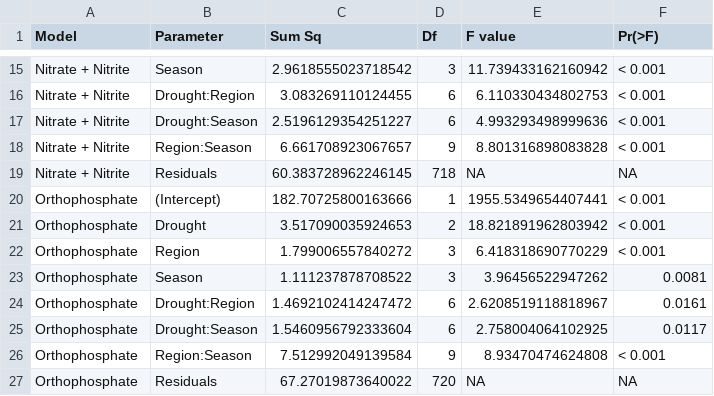
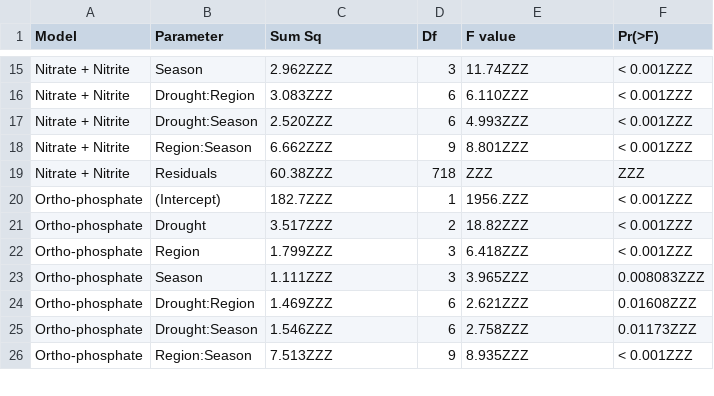
Before and after one commit to InteragencyEcologicalProgram/WQ-LT-Publication, a CSV file: outputs/Nutr_Chla_anovas.csv, drawn as a sheet; only a part is shown, gaps mark what is left out; removed rows and columns are numbered as before the commit, all else as after; the diff covers the shown part only; the diff names each change by its address in the sheet, - before the commit and + after, or states it on an @@ line.

```diff
--- a/outputs/Nutr_Chla_anovas.csv
+++ b/outputs/Nutr_Chla_anovas.csv
-C15 (Sum Sq): 2.9618555023718542
+C15 (Sum Sq): 2.962ZZZ
-E15 (F value): 11.739433162160942
+E15 (F value): 11.74ZZZ
-F15:F18 (Pr(>F)): < 0.001
+F15:F18 (Pr(>F)): < 0.001ZZZ
-C16 (Sum Sq): 3.083269110124455
+C16 (Sum Sq): 3.083ZZZ
-E16 (F value): 6.110330434802753
+E16 (F value): 6.110ZZZ
-C17 (Sum Sq): 2.5196129354251227
+C17 (Sum Sq): 2.520ZZZ
-E17 (F value): 4.993293498999636
+E17 (F value): 4.993ZZZ
-C18 (Sum Sq): 6.661708923067657
+C18 (Sum Sq): 6.662ZZZ
-E18 (F value): 8.801316898083828
+E18 (F value): 8.801ZZZ
-C19 (Sum Sq): 60.383728962246145
+C19 (Sum Sq): 60.38ZZZ
-E19 (F value): NA
+E19 (F value): ZZZ
-F19 (Pr(>F)): NA
+F19 (Pr(>F)): ZZZ
-A20:A26 (Model): Orthophosphate
+A20:A26 (Model): Ortho-phosphate
-C20 (Sum Sq): 182.70725800163666
+C20 (Sum Sq): 182.7ZZZ
-E20 (F value): 1955.5349654407441
+E20 (F value): 1956.ZZZ
-F20:F22 (Pr(>F)): < 0.001
+F20:F22 (Pr(>F)): < 0.001ZZZ
-C21 (Sum Sq): 3.517090035924653
+C21 (Sum Sq): 3.517ZZZ
-E21 (F value): 18.821891962803942
+E21 (F value): 18.82ZZZ
-C22 (Sum Sq): 1.799006557840272
+C22 (Sum Sq): 1.799ZZZ
-E22 (F value): 6.418318690770229
+E22 (F value): 6.418ZZZ
-C23 (Sum Sq): 1.111237878708522
+C23 (Sum Sq): 1.111ZZZ
-E23 (F value): 3.96456522947262
+E23 (F value): 3.965ZZZ
-F23 (Pr(>F)): 0.0081
+F23 (Pr(>F)): 0.008083ZZZ
-C24 (Sum Sq): 1.4692102414247472
+C24 (Sum Sq): 1.469ZZZ
-E24 (F value): 2.6208519118818967
+E24 (F value): 2.621ZZZ
-F24 (Pr(>F)): 0.0161
+F24 (Pr(>F)): 0.01608ZZZ
-C25 (Sum Sq): 1.5460956792333604
+C25 (Sum Sq): 1.546ZZZ
-E25 (F value): 2.758004064102925
+E25 (F value): 2.758ZZZ
-F25 (Pr(>F)): 0.0117
+F25 (Pr(>F)): 0.01173ZZZ
-C26 (Sum Sq): 7.512992049139584
+C26 (Sum Sq): 7.513ZZZ
-E26 (F value): 8.93470474624808
+E26 (F value): 8.935ZZZ
-F26 (Pr(>F)): < 0.001
+F26 (Pr(>F)): < 0.001ZZZ
-row 27: Orthophosphate | Residuals | 67.27019873640022 | 720 | NA | NA
```
Also changed, not shown: 3 added rows, 2 removed rows and 81 edited cells elsewhere in this file, outputs/Nutr_Chla_tukeys.csv, 1 other file.
